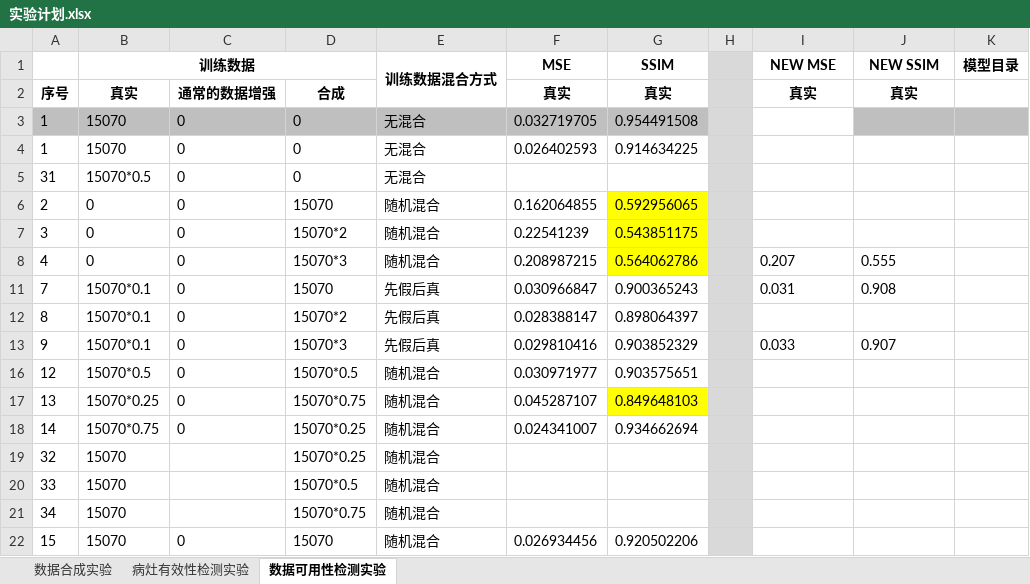
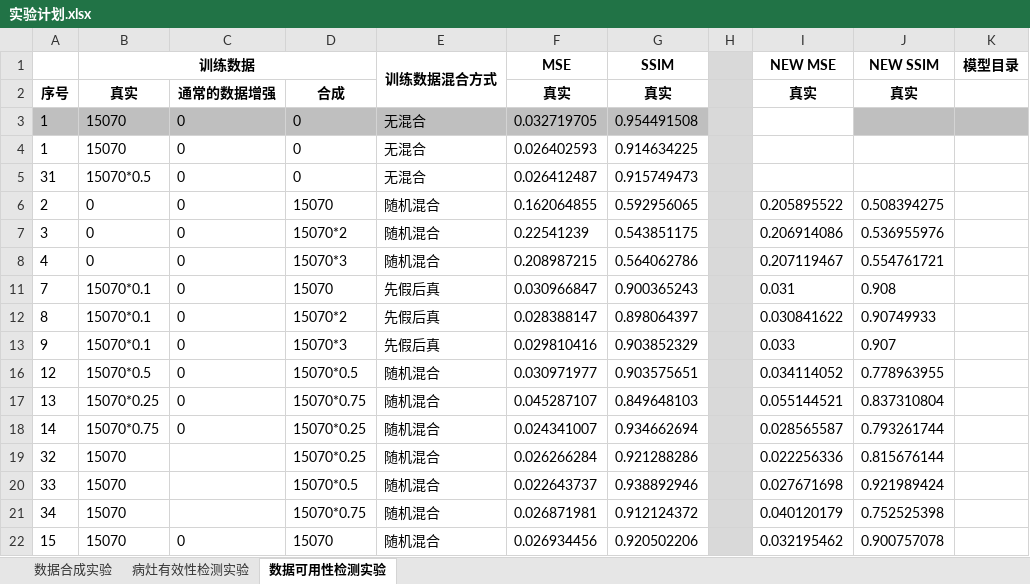
Before and after one commit to quyili/MultimodalGeneration, an Excel workbook: doc/实验计划.xlsx, sheet 数据可用性检测实验, drawn as a sheet; only a part is shown; values as stored, in another font and other column widths than the file's, no borders; the diff covers the shown part only; the diff names each change by its address in the sheet, - before the commit and + after, or states it on an @@ line.

```diff
--- a/doc/实验计划.xlsx (sheet 数据可用性检测实验)
+++ b/doc/实验计划.xlsx (sheet 数据可用性检测实验)
-F5 (MSE): (empty)
+F5 (MSE): 0.026412487
-G5 (SSIM): (empty)
+G5 (SSIM): 0.915749473
-G6:G8 fill: #FFFF00
+G6:G8 fill: none
-I6 (NEW MSE): (empty)
+I6 (NEW MSE): 0.205895522
-J6 (NEW SSIM): (empty)
+J6 (NEW SSIM): 0.508394275
-I7 (NEW MSE): (empty)
+I7 (NEW MSE): 0.206914086
-J7 (NEW SSIM): (empty)
+J7 (NEW SSIM): 0.536955976
-I8 (NEW MSE): 0.207
+I8 (NEW MSE): 0.207119467
-J8 (NEW SSIM): 0.555
+J8 (NEW SSIM): 0.554761721
-I12 (NEW MSE): (empty)
+I12 (NEW MSE): 0.030841622
-J12 (NEW SSIM): (empty)
+J12 (NEW SSIM): 0.90749933
-I16 (NEW MSE): (empty)
+I16 (NEW MSE): 0.034114052
-J16 (NEW SSIM): (empty)
+J16 (NEW SSIM): 0.778963955
-G17 fill: #FFFF00
+G17 fill: none
-I17 (NEW MSE): (empty)
+I17 (NEW MSE): 0.055144521
-J17 (NEW SSIM): (empty)
+J17 (NEW SSIM): 0.837310804
-I18 (NEW MSE): (empty)
+I18 (NEW MSE): 0.028565587
-J18 (NEW SSIM): (empty)
+J18 (NEW SSIM): 0.793261744
-F19 (MSE): (empty)
+F19 (MSE): 0.026266284
-G19 (SSIM): (empty)
+G19 (SSIM): 0.921288286
-I19 (NEW MSE): (empty)
+I19 (NEW MSE): 0.022256336
-J19 (NEW SSIM): (empty)
+J19 (NEW SSIM): 0.815676144
-F20 (MSE): (empty)
+F20 (MSE): 0.022643737
-G20 (SSIM): (empty)
+G20 (SSIM): 0.938892946
-I20 (NEW MSE): (empty)
+I20 (NEW MSE): 0.027671698
-J20 (NEW SSIM): (empty)
+J20 (NEW SSIM): 0.921989424
-F21 (MSE): (empty)
+F21 (MSE): 0.026871981
-G21 (SSIM): (empty)
+G21 (SSIM): 0.912124372
-I21 (NEW MSE): (empty)
+I21 (NEW MSE): 0.040120179
-J21 (NEW SSIM): (empty)
+J21 (NEW SSIM): 0.752525398
-I22 (NEW MSE): (empty)
+I22 (NEW MSE): 0.032195462
-J22 (NEW SSIM): (empty)
+J22 (NEW SSIM): 0.900757078
```
Also changed, not shown: 10 edited cells and cell formats elsewhere in this sheet, 2 other files.
